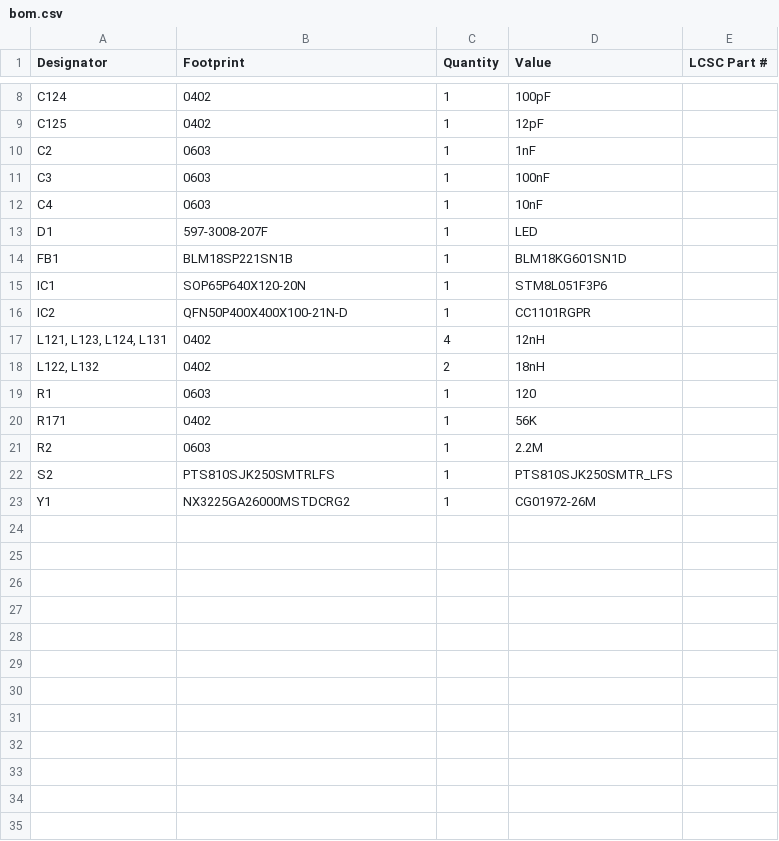
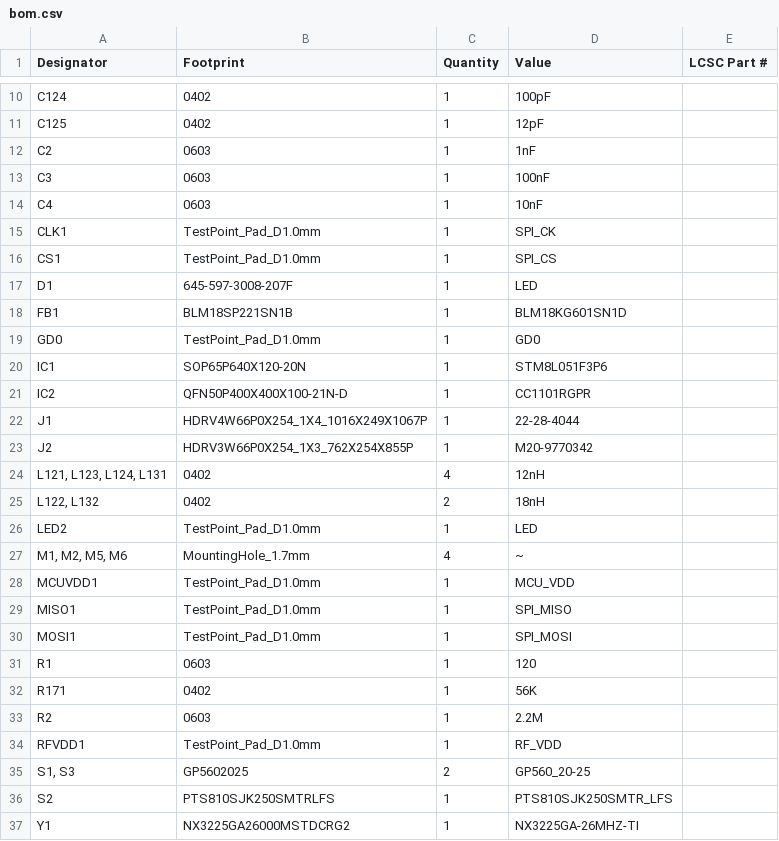
Before and after one commit to npeixoto64/ExitGuardian, a CSV file: hardware/sensor/rev1/production/bom.csv, drawn as a sheet; only a part is shown, gaps mark what is left out; the diff covers the shown part only.

```diff
--- a/hardware/sensor/rev1/production/bom.csv
+++ b/hardware/sensor/rev1/production/bom.csv
@@ -12,8 +14,18 @@ C3,0603,1,100nF,
 C4,0603,1,10nF,
-D1,597-3008-207F,1,LED,
+CLK1,TestPoint_Pad_D1.0mm,1,SPI_CK,
+CS1,TestPoint_Pad_D1.0mm,1,SPI_CS,
+D1,645-597-3008-207F,1,LED,
 FB1,BLM18SP221SN1B,1,BLM18KG601SN1D,
+GD0,TestPoint_Pad_D1.0mm,1,GD0,
 IC1,SOP65P640X120-20N,1,STM8L051F3P6,
 IC2,QFN50P400X400X100-21N-D,1,CC1101RGPR,
+J1,HDRV4W66P0X254_1X4_1016X249X1067P,1,22-28-4044,
+J2,HDRV3W66P0X254_1X3_762X254X855P,1,M20-9770342,
 "L121, L123, L124, L131",0402,4,12nH,
 "L122, L132",0402,2,18nH,
+LED2,TestPoint_Pad_D1.0mm,1,LED,
+"M1, M2, M5, M6",MountingHole_1.7mm,4,~,
+MCUVDD1,TestPoint_Pad_D1.0mm,1,MCU_VDD,
+MISO1,TestPoint_Pad_D1.0mm,1,SPI_MISO,
+MOSI1,TestPoint_Pad_D1.0mm,1,SPI_MOSI,
 R1,0603,1,120,
@@ -21,3 +33,5 @@ R171,0402,1,56K,
 R2,0603,1,2.2M,
+RFVDD1,TestPoint_Pad_D1.0mm,1,RF_VDD,
+"S1, S3",GP5602025,2,GP560_20-25,
 S2,PTS810SJK250SMTRLFS,1,PTS810SJK250SMTR_LFS,
-Y1,NX3225GA26000MSTDCRG2,1,CG01972-26M,
+Y1,NX3225GA26000MSTDCRG2,1,NX3225GA-26MHZ-TI,
```
Also changed, not shown: 2 added rows elsewhere in this file, hardware/sensor/rev1/output/PCBA/window_sensor_BOM.csv, 15 other files.
